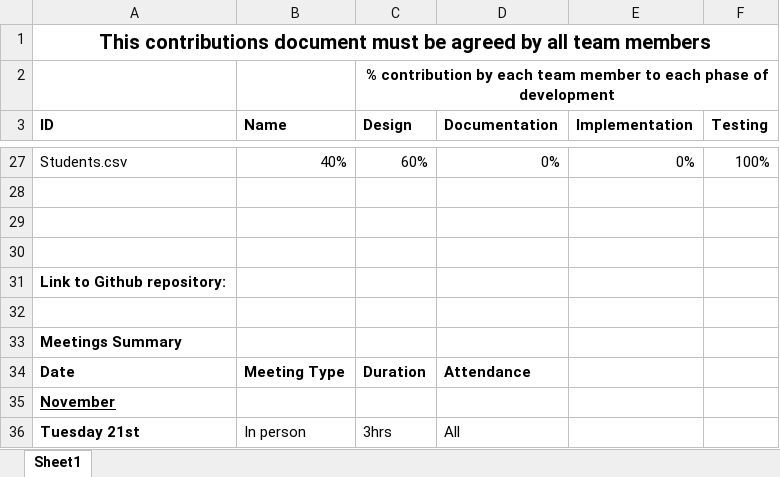
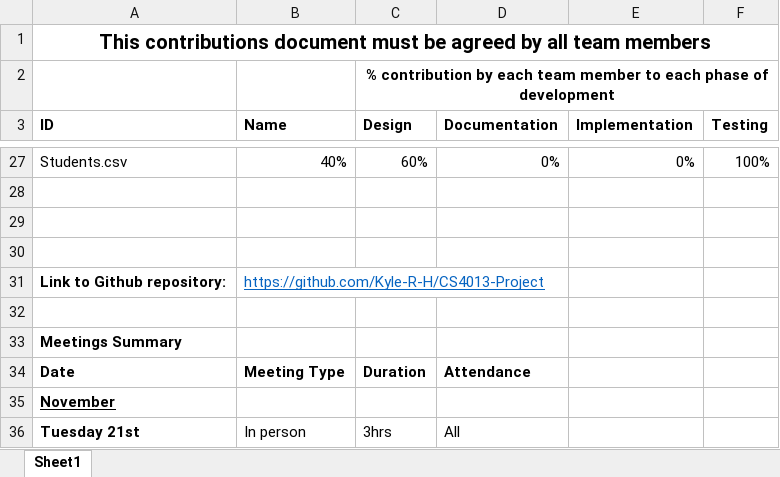
Before and after one commit to Kyle-R-H/CS4013-Project, an Excel workbook: teamContributions - grp8.xlsx, sheet Sheet1, drawn as a sheet; only a part is shown, gaps mark what is left out; values as stored, in another font and other column widths than the file's, no borders; the diff names each change by its address in the sheet, - before the commit and + after, or states it on an @@ line.

Commit message:
Link

```diff
--- a/teamContributions - grp8.xlsx (sheet Sheet1)
+++ b/teamContributions - grp8.xlsx (sheet Sheet1)
-B31 (Name): (empty)
+B31 (Name): https://github.com/Kyle-R-H/CS4013-Project
```
